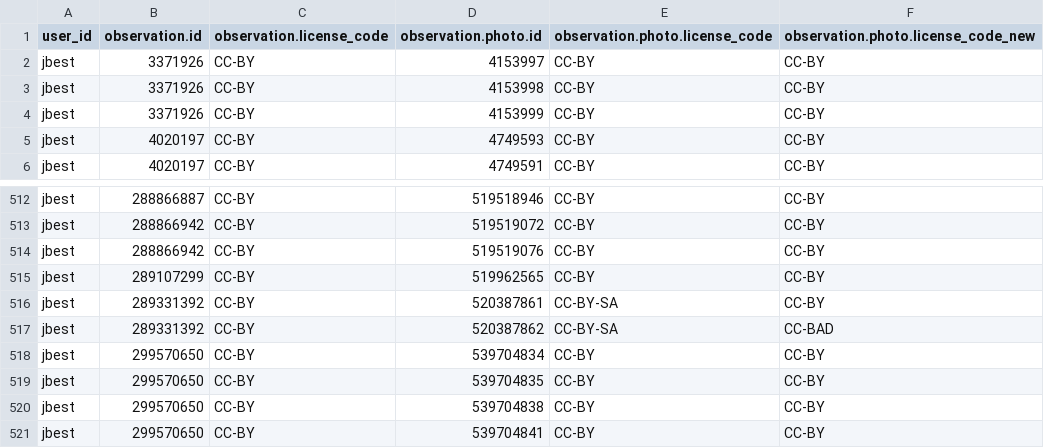
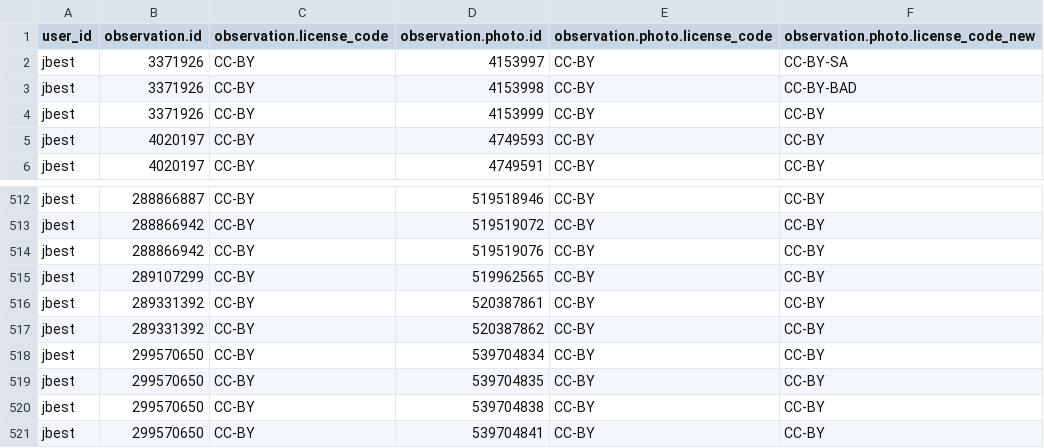
Before and after one commit to jbest/inat_license_tools, a CSV file: inat_jbest_photos_updates.csv, drawn as a sheet; only a part is shown, gaps mark what is left out.

```diff
--- a/inat_jbest_photos_updates.csv
+++ b/inat_jbest_photos_updates.csv
@@ -1,4 +1,4 @@
 user_id,observation.id,observation.license_code,observation.photo.id,observation.photo.license_code,observation.photo.license_code_new
-jbest,3371926,CC-BY,4153997,CC-BY,CC-BY
-jbest,3371926,CC-BY,4153998,CC-BY,CC-BY
+jbest,3371926,CC-BY,4153997,CC-BY,CC-BY-SA
+jbest,3371926,CC-BY,4153998,CC-BY,CC-BY-BAD
 jbest,3371926,CC-BY,4153999,CC-BY,CC-BY
@@ -515,4 +515,4 @@ jbest,288866942,CC-BY,519519076,CC-BY,CC-BY
 jbest,289107299,CC-BY,519962565,CC-BY,CC-BY
-jbest,289331392,CC-BY,520387861,CC-BY-SA,CC-BY
-jbest,289331392,CC-BY,520387862,CC-BY-SA,CC-BAD
+jbest,289331392,CC-BY,520387861,CC-BY,CC-BY
+jbest,289331392,CC-BY,520387862,CC-BY,CC-BY
 jbest,299570650,CC-BY,539704834,CC-BY,CC-BY
```
Also changed, not shown: inat_jbest_photos.csv.
